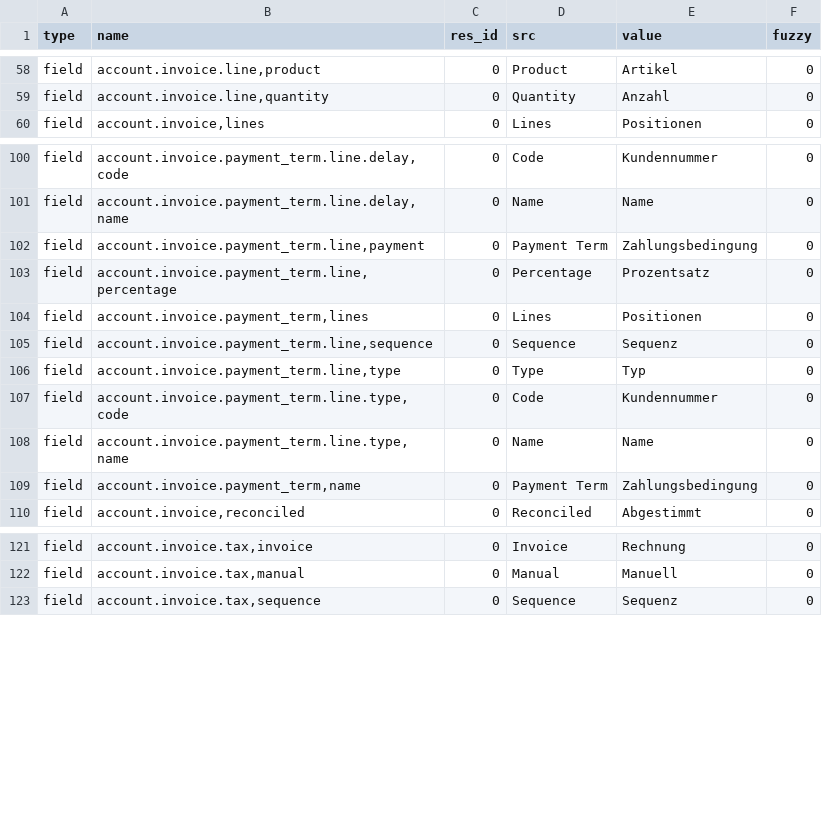
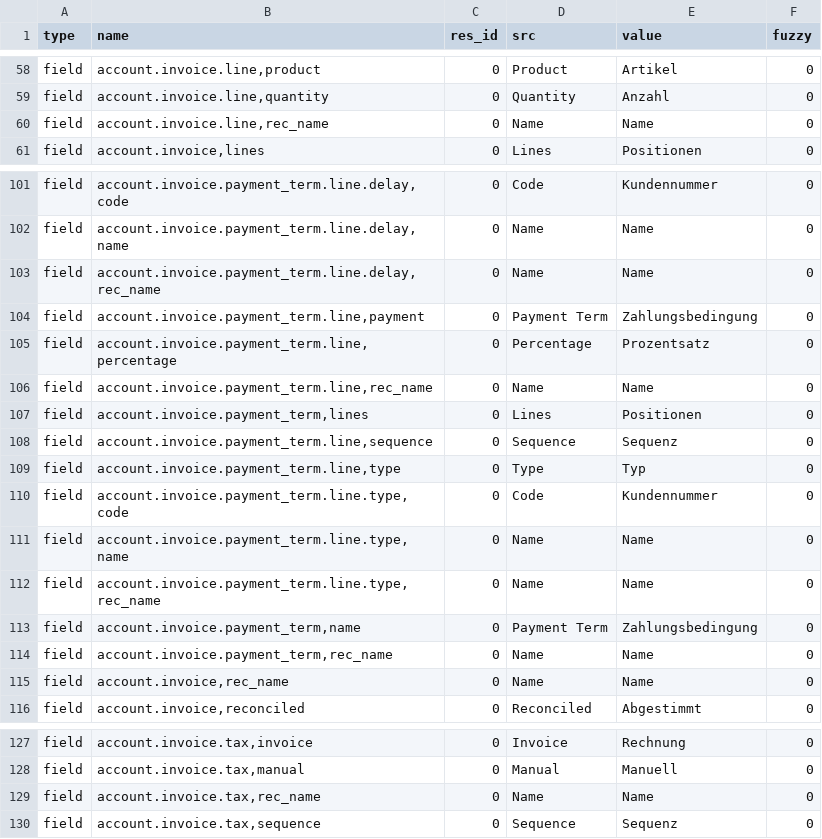
Before and after one commit to h4ck3rm1k3/account_invoice, a CSV file: de_DE.csv, drawn as a sheet; only a part is shown, gaps mark what is left out.

Commit message:
Update translation for de_DE

```diff
--- a/de_DE.csv
+++ b/de_DE.csv
@@ -68,2 +68,3 @@ field,"account.invoice.line,product",0,Product,Artikel,0
 field,"account.invoice.line,quantity",0,Quantity,Anzahl,0
+field,"account.invoice.line,rec_name",0,Name,Name,0
 field,"account.invoice,lines",0,Lines,Positionen,0
@@ -110,4 +111,6 @@ field,"account.invoice.payment_term.line.delay,code",0,Code,Kundennummer,0
 field,"account.invoice.payment_term.line.delay,name",0,Name,Name,0
+field,"account.invoice.payment_term.line.delay,rec_name",0,Name,Name,0
 field,"account.invoice.payment_term.line,payment",0,Payment Term,Zahlungsbedingung,0
 field,"account.invoice.payment_term.line,percentage",0,Percentage,Prozentsatz,0
+field,"account.invoice.payment_term.line,rec_name",0,Name,Name,0
 field,"account.invoice.payment_term,lines",0,Lines,Positionen,0
@@ -117,3 +120,6 @@ field,"account.invoice.payment_term.line.type,code",0,Code,Kundennummer,0
 field,"account.invoice.payment_term.line.type,name",0,Name,Name,0
+field,"account.invoice.payment_term.line.type,rec_name",0,Name,Name,0
 field,"account.invoice.payment_term,name",0,Payment Term,Zahlungsbedingung,0
+field,"account.invoice.payment_term,rec_name",0,Name,Name,0
+field,"account.invoice,rec_name",0,Name,Name,0
 field,"account.invoice,reconciled",0,Reconciled,Abgestimmt,0
@@ -131,2 +137,3 @@ field,"account.invoice.tax,invoice",0,Invoice,Rechnung,0
 field,"account.invoice.tax,manual",0,Manual,Manuell,0
+field,"account.invoice.tax,rec_name",0,Name,Name,0
 field,"account.invoice.tax,sequence",0,Sequence,Sequenz,0
```
